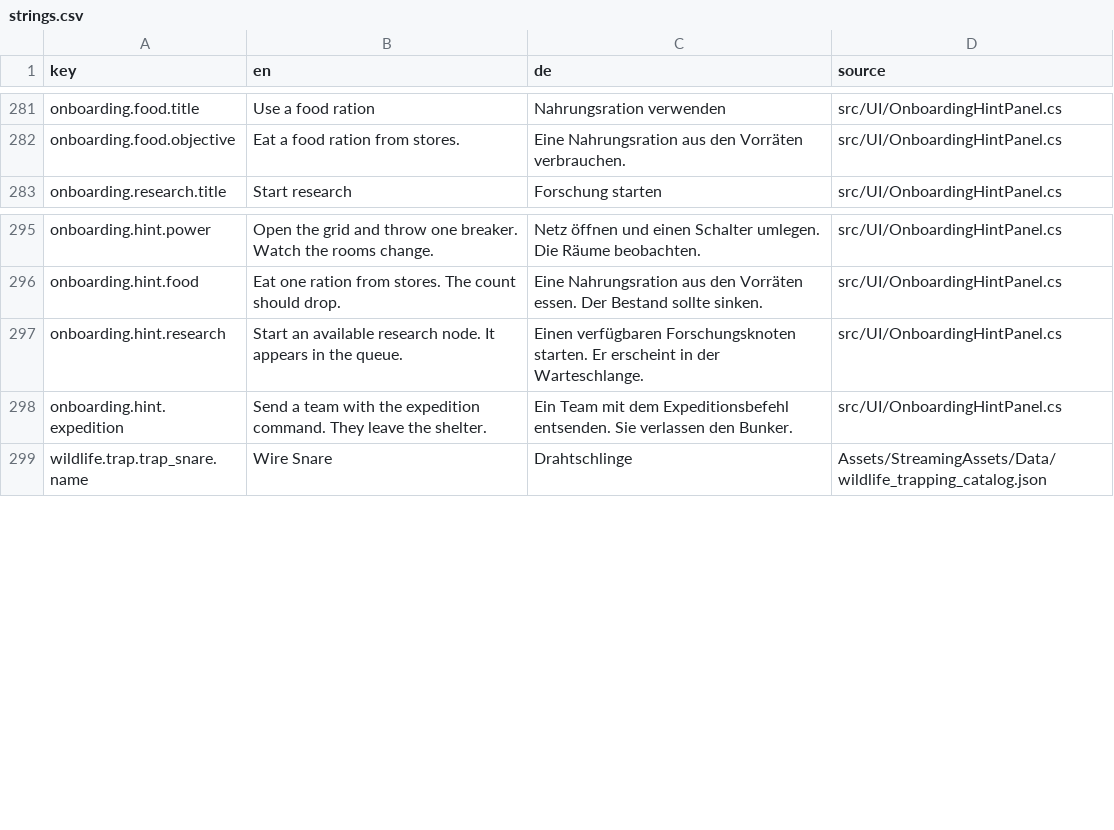
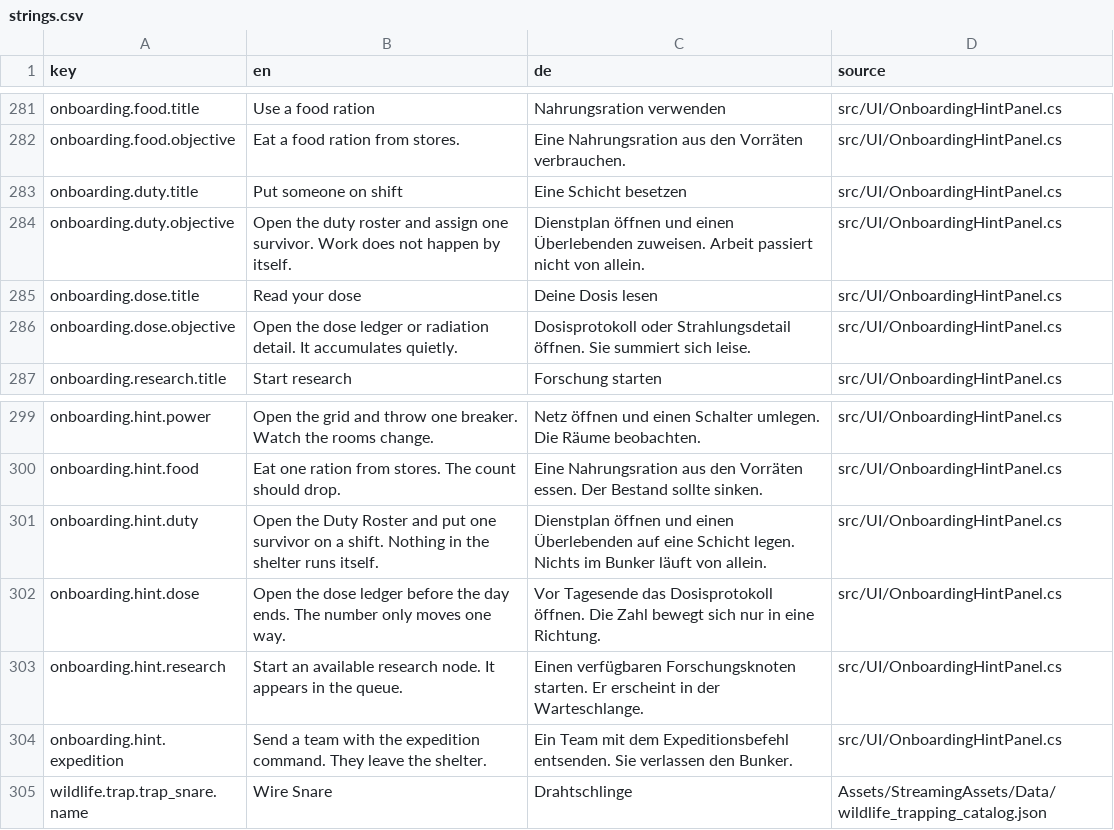
Before and after one commit to GermanRobert-Labtester/Atomic-War-Starving-Survival, a CSV file: assets/l10n/strings.csv, drawn as a sheet; only a part is shown, gaps mark what is left out; the diff names each change by its address in the sheet, - before the commit and + after, or states it on an @@ line.

Commit message:
fix(first-hour): onboarding duty/dose strings, 9mm_ammo id, Day-1 slice goal
Item 3: add the missing onboarding.duty/dose localization rows (title,
objective, hint; en+de) and wire the Duty/Dose hint cases so the hint line
no longer renders 'HINT: —'; complete the l10n drift gate's dynamic
stage-key family. Rename economy_goods.json id 9mm_ammo to the canonical
ammo_9x19 so the good resolves to the real item; repin the Plan56 tests.

Item 4: drive the authored Plan 54 Seven-Day Slice beats through the real
opening modal and daily briefing — SliceScenario.TryGetBeatForDay (Core),
Main.TryGetSliceGoal/RefreshOpeningProtocolDayGoal, a TODAY'S GOAL block
on OpeningProtocolModal at all three open sites, and a leading Today's
Goal section in ShowBriefingForDay for days 1-7. No new save section or
parallel goal state.

Evidence: build 0 errors; focused xUnit 33/33; --seven-day-slice-selftest
25/25; --day1-selftest PASS; --data-integrity-selftest PASS (0 errors/430
catalogs); l10n drift gate PASS.

Generated by Mistral Vibe.
Co-Authored-By: Mistral Vibe <vibe@mistral.ai>

```diff
--- a/assets/l10n/strings.csv
+++ b/assets/l10n/strings.csv
+row 283: onboarding.duty.title | Put someone on shift | Eine Schicht besetzen | src/UI/OnboardingHintPanel.cs
+row 284: onboarding.duty.objective | Open the duty roster and assign one survivor. Work does not happen by itself. | Dienstplan öffnen und einen Überlebenden zuweisen. Arbeit passiert nicht von allein. | src/UI/OnboardingHintPanel.cs
+row 285: onboarding.dose.title | Read your dose | Deine Dosis lesen | src/UI/OnboardingHintPanel.cs
+row 286: onboarding.dose.objective | Open the dose ledger or radiation detail. It accumulates quietly. | Dosisprotokoll oder Strahlungsdetail öffnen. Sie summiert sich leise. | src/UI/OnboardingHintPanel.cs
+row 301: onboarding.hint.duty | Open the Duty Roster and put one survivor on a shift. Nothing in the shelter runs itself. | Dienstplan öffnen und einen Überlebenden auf eine Schicht legen. Nichts im Bunker läuft von allein. | src/UI/OnboardingHintPanel.cs
+row 302: onboarding.hint.dose | Open the dose ledger before the day ends. The number only moves one way. | Vor Tagesende das Dosisprotokoll öffnen. Die Zahl bewegt sich nur in eine Richtung. | src/UI/OnboardingHintPanel.cs
```
Also changed, not shown: 14 other files.
